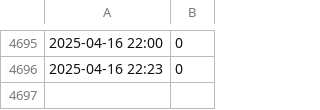
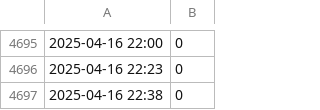
Before and after one commit to thr3a/selfit-log, a CSV file: data.csv, drawn as a sheet; only a part is shown, gaps mark what is left out.

```diff
--- a/data.csv
+++ b/data.csv
@@ -4696 +4696,2 @@
 2025-04-16 22:23,0
+2025-04-16 22:38,0
```
